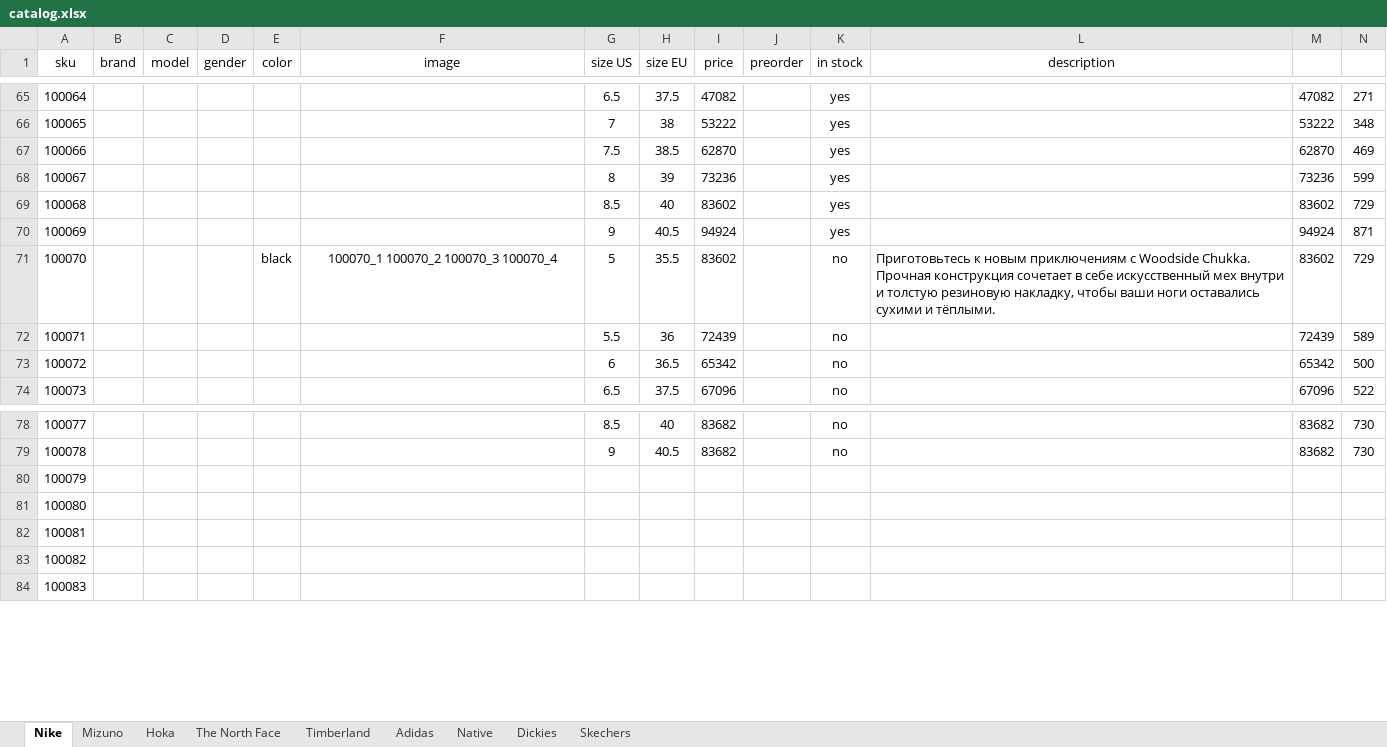
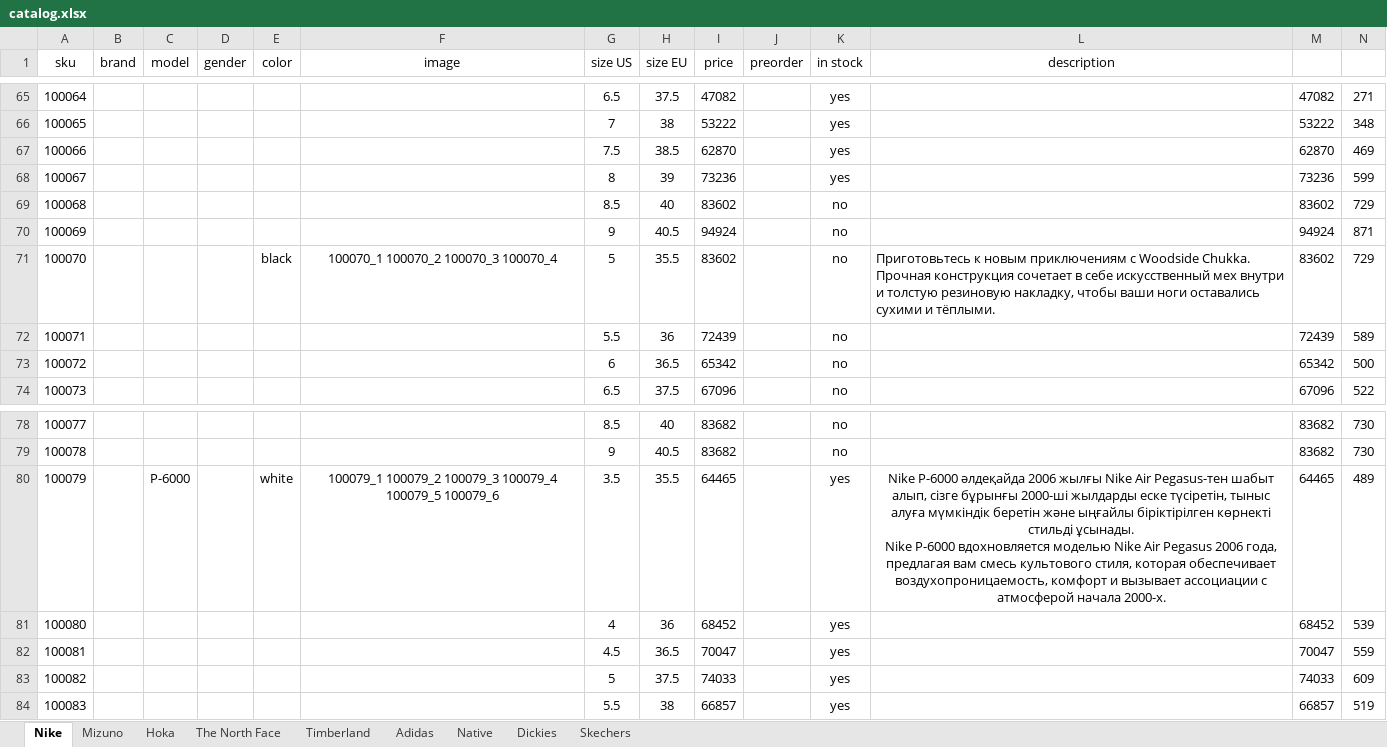
Before and after one commit to dauralio-cell/jmd_store, an Excel workbook: data/catalog.xlsx, sheet Nike, drawn as a sheet; only a part is shown, gaps mark what is left out; values as stored, in another font and other column widths than the file's, no borders; ↵ is a line break in a cell; the diff covers the shown part only; the diff names each change by its address in the sheet, - before the commit and + after, or states it on an @@ line.

```diff
--- a/data/catalog.xlsx (sheet Nike)
+++ b/data/catalog.xlsx (sheet Nike)
-K69:K70 (in stock): yes
+K69:K70 (in stock): no
-C80 (model): (empty)
+C80 (model): P-6000
-E80 (color): (empty)
+E80 (color): white
-F80 (image): (empty)
+F80 (image): 100079_1 100079_2 100079_3 100079_4 100079_5 100079_6
-G80 (size US): (empty)
+G80 (size US): 3.5
-H80 (size EU): (empty)
+H80 (size EU): 35.5
-I80 (price): (empty)
+I80 (price): 64465
-K80:K84 (in stock): (empty)
+K80:K84 (in stock): yes
-L80 (description): (empty)
+L80 (description): Nike P-6000 әлдеқайда 2006 жылғы Nike Air Pegasus-тен шабыт алып, сізге бұрынғы 2000-ші жылдарды еске түсіретін, тыныс алуға мүмкіндік беретін және ыңғайлы біріктірілген көрнекті стильді ұсынады. ↵ Nike P-6000 вдохновляется моделью Nike Air Pegasus 2006 года, предлагая вам смесь культового стиля, которая обеспечивает воздухопроницаемость, комфорт и вызывает ассоциации с атмосферой начала 2000-х.
-M80: (empty)
+M80: 64465
-N80: (empty)
+N80: 489
-G81 (size US): (empty)
+G81 (size US): 4
-H81 (size EU): (empty)
+H81 (size EU): 36
-I81 (price): (empty)
+I81 (price): 68452
-M81: (empty)
+M81: 68452
-N81: (empty)
+N81: 539
-G82 (size US): (empty)
+G82 (size US): 4.5
-H82 (size EU): (empty)
+H82 (size EU): 36.5
-I82 (price): (empty)
+I82 (price): 70047
-M82: (empty)
+M82: 70047
-N82: (empty)
+N82: 559
-G83 (size US): (empty)
+G83 (size US): 5
-H83 (size EU): (empty)
+H83 (size EU): 37.5
-I83 (price): (empty)
+I83 (price): 74033
-M83: (empty)
+M83: 74033
-N83: (empty)
+N83: 609
-G84 (size US): (empty)
+G84 (size US): 5.5
-H84 (size EU): (empty)
+H84 (size EU): 38
-I84 (price): (empty)
+I84 (price): 66857
-M84: (empty)
+M84: 66857
-N84: (empty)
+N84: 519
```
Also changed, not shown: 22 added rows and 48 edited cells elsewhere in this sheet, 11 other files.
